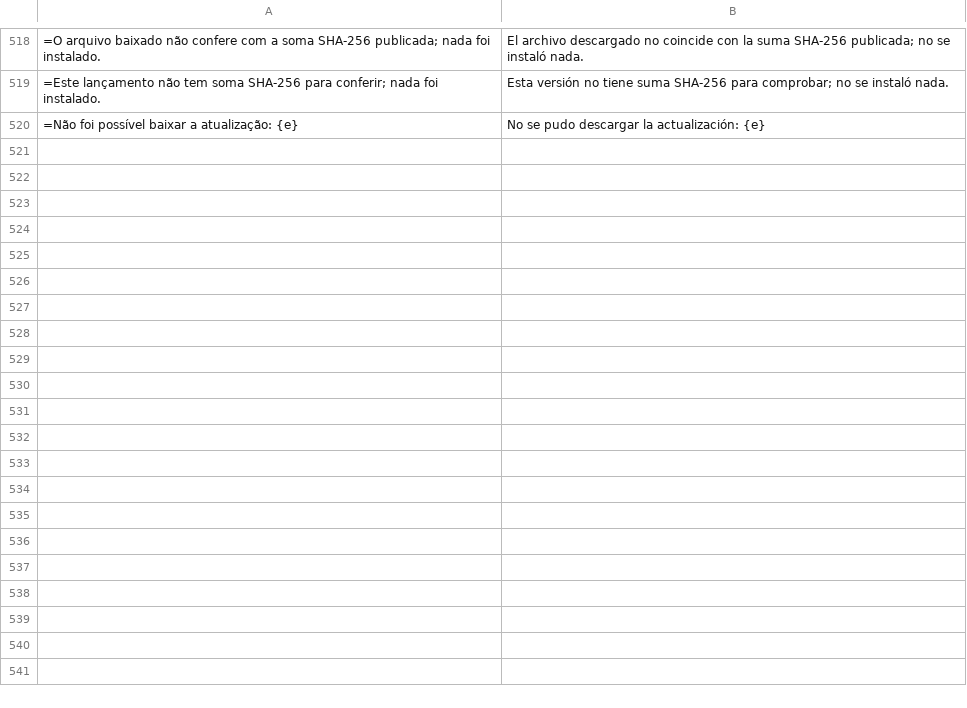
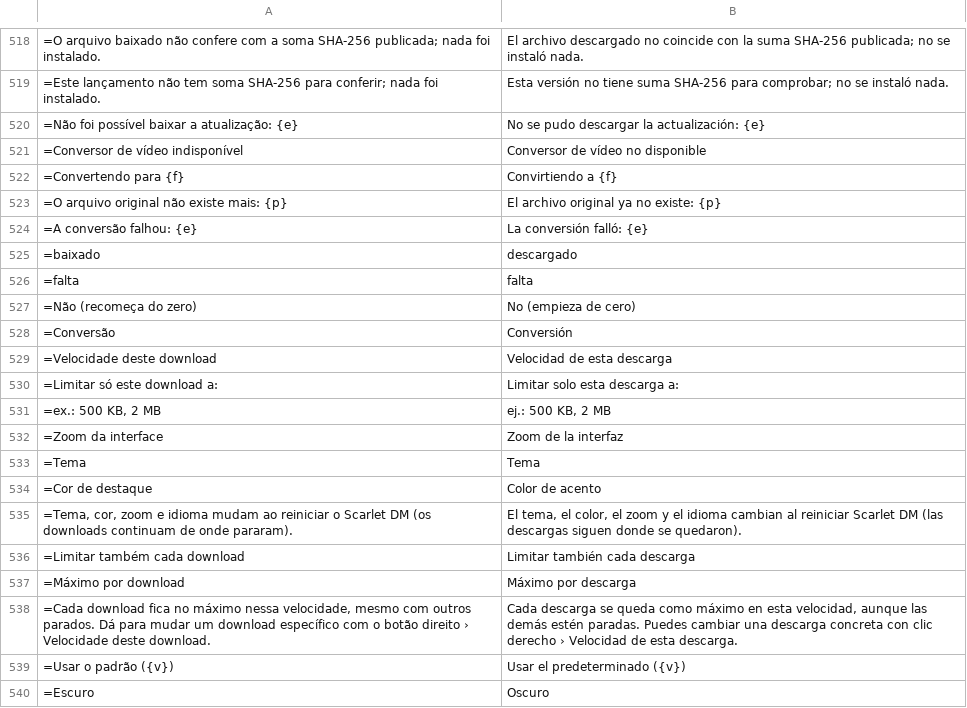
Before and after one commit to Rubinho82/scarlet-dm, a TSV file: tools/translations/es.tsv, drawn as a sheet; only a part is shown, gaps mark what is left out; the diff covers the shown part only; the diff names each change by its address in the sheet, - before the commit and + after, or states it on an @@ line.

```diff
--- a/tools/translations/es.tsv
+++ b/tools/translations/es.tsv
+row 521: =Conversor de vídeo indisponível | Conversor de vídeo no disponible
+row 522: =Convertendo para {f} | Convirtiendo a {f}
+row 523: =O arquivo original não existe mais: {p} | El archivo original ya no existe: {p}
+row 524: =A conversão falhou: {e} | La conversión falló: {e}
+row 525: =baixado | descargado
+row 526: =falta | falta
+row 527: =Não (recomeça do zero) | No (empieza de cero)
+row 528: =Conversão | Conversión
+row 529: =Velocidade deste download | Velocidad de esta descarga
+row 530: =Limitar só este download a: | Limitar solo esta descarga a:
+row 531: =ex.: 500 KB, 2 MB | ej.: 500 KB, 2 MB
+row 532: =Zoom da interface | Zoom de la interfaz
+row 533: =Tema | Tema
+row 534: =Cor de destaque | Color de acento
+row 535: =Tema, cor, zoom e idioma mudam ao reiniciar o Scarlet DM (os downloads continuam de onde pararam). | El tema, el color, el zoom y el idioma cambian al reiniciar Scarlet DM (las descargas siguen donde se quedaron).
+row 536: =Limitar também cada download | Limitar también cada descarga
+row 537: =Máximo por download | Máximo por descarga
+row 538: =Cada download fica no máximo nessa velocidade, mesmo com outros parados. Dá para mudar um download específico com o botão direito › Velocidade deste download. | Cada descarga se queda como máximo en esta velocidad, aunque las demás estén paradas. Puedes cambiar una descarga concreta con clic derecho › Velocidad de esta descarga.
+row 539: =Usar o padrão ({v}) | Usar el predeterminado ({v})
+row 540: =Escuro | Oscuro
```
Also changed, not shown: 29 added rows elsewhere in this file, tools/translations/de.tsv, tools/translations/fr.tsv, 41 other files.
